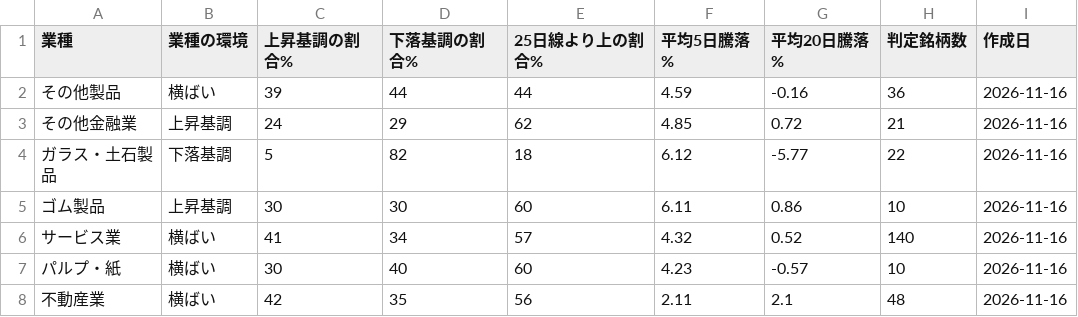
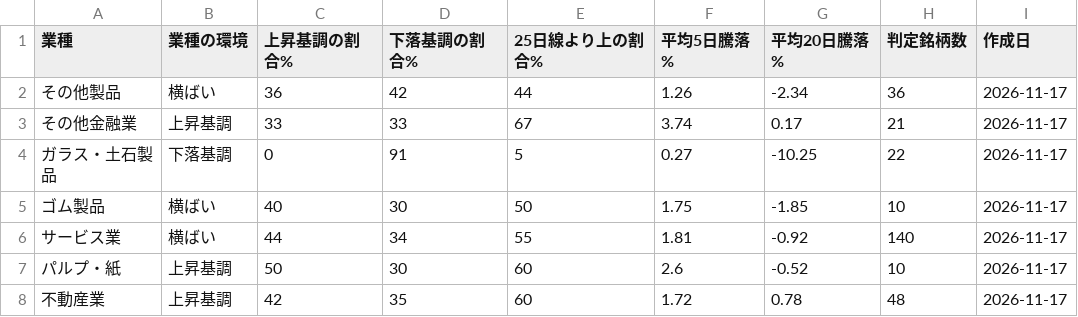
Before and after one commit to taisei4987/sector-scan, a CSV file: data/sector_trend.csv, drawn as a sheet; only a part is shown; the diff covers the shown part only.

```diff
--- a/data/sector_trend.csv
+++ b/data/sector_trend.csv
@@ -1,8 +1,8 @@
 業種,業種の環境,上昇基調の割合%,下落基調の割合%,25日線より上の割合%,平均5日騰落%,平均20日騰落%,判定銘柄数,作成日
-その他製品,横ばい,39,44,44,4.59,-0.16,36,2026-11-16
-その他金融業,上昇基調,24,29,62,4.85,0.72,21,2026-11-16
-ガラス・土石製品,下落基調,5,82,18,6.12,-5.77,22,2026-11-16
-ゴム製品,上昇基調,30,30,60,6.11,0.86,10,2026-11-16
-サービス業,横ばい,41,34,57,4.32,0.52,140,2026-11-16
-パルプ・紙,横ばい,30,40,60,4.23,-0.57,10,2026-11-16
-不動産業,横ばい,42,35,56,2.11,2.1,48,2026-11-16
+その他製品,横ばい,36,42,44,1.26,-2.34,36,2026-11-17
+その他金融業,上昇基調,33,33,67,3.74,0.17,21,2026-11-17
+ガラス・土石製品,下落基調,0,91,5,0.27,-10.25,22,2026-11-17
+ゴム製品,横ばい,40,30,50,1.75,-1.85,10,2026-11-17
+サービス業,横ばい,44,34,55,1.81,-0.92,140,2026-11-17
+パルプ・紙,上昇基調,50,30,60,2.6,-0.52,10,2026-11-17
+不動産業,上昇基調,42,35,60,1.72,0.78,48,2026-11-17
```
Also changed, not shown: 131 edited cells elsewhere in this file, data/top_turnover.csv, 3 other files.
